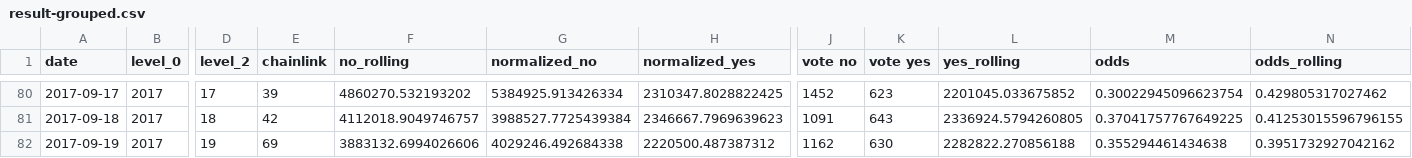
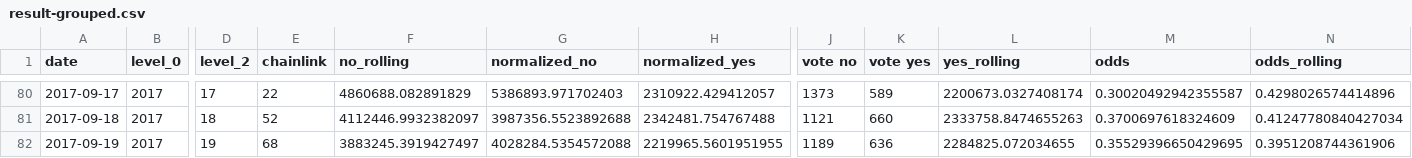
Before and after one commit to pboulus/pboulus.github.io, a CSV file: app/result-grouped.csv, drawn as a sheet; only a part is shown, gaps mark what is left out; the diff covers the shown part only; the diff names each change by its address in the sheet, - before the commit and + after, or states it on an @@ line.

```diff
--- a/app/result-grouped.csv
+++ b/app/result-grouped.csv
-E80 (chainlink): 39
+E80 (chainlink): 22
-F80 (no_rolling): 4860270.532193202
+F80 (no_rolling): 4860688.082891829
-G80 (normalized_no): 5384925.913426334
+G80 (normalized_no): 5386893.971702403
-H80 (normalized_yes): 2310347.8028822425
+H80 (normalized_yes): 2310922.429412057
-J80 (vote no): 1452
+J80 (vote no): 1373
-K80 (vote yes): 623
+K80 (vote yes): 589
-L80 (yes_rolling): 2201045.033675852
+L80 (yes_rolling): 2200673.0327408174
-M80 (odds): 0.30022945096623754
+M80 (odds): 0.30020492942355587
-N80 (odds_rolling): 0.429805317027462
+N80 (odds_rolling): 0.4298026574414896
-E81 (chainlink): 42
+E81 (chainlink): 52
-F81 (no_rolling): 4112018.9049746757
+F81 (no_rolling): 4112446.9932382097
-G81 (normalized_no): 3988527.7725439384
+G81 (normalized_no): 3987356.5523892688
-H81 (normalized_yes): 2346667.7969639623
+H81 (normalized_yes): 2342481.754767488
-J81 (vote no): 1091
+J81 (vote no): 1121
-K81 (vote yes): 643
+K81 (vote yes): 660
-L81 (yes_rolling): 2336924.5794260805
+L81 (yes_rolling): 2333758.8474655263
-M81 (odds): 0.37041757767649225
+M81 (odds): 0.3700697618324609
-N81 (odds_rolling): 0.41253015596796155
+N81 (odds_rolling): 0.41247780840427034
-E82 (chainlink): 69
+E82 (chainlink): 68
-F82 (no_rolling): 3883132.6994026606
+F82 (no_rolling): 3883245.3919427497
-G82 (normalized_no): 4029246.492684338
+G82 (normalized_no): 4028284.5354572088
-H82 (normalized_yes): 2220500.487387312
+H82 (normalized_yes): 2219965.5601951955
-J82 (vote no): 1162
+J82 (vote no): 1189
-K82 (vote yes): 630
+K82 (vote yes): 636
-L82 (yes_rolling): 2282822.270856188
+L82 (yes_rolling): 2284825.072034655
-M82 (odds): 0.355294461434638
+M82 (odds): 0.35529396650429695
-N82 (odds_rolling): 0.3951732927042162
+N82 (odds_rolling): 0.3951208744361906
```
Also changed, not shown: 36 edited cells elsewhere in this file, app/result.csv, 2 other files.
